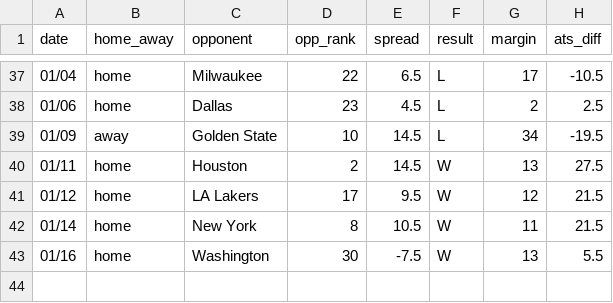
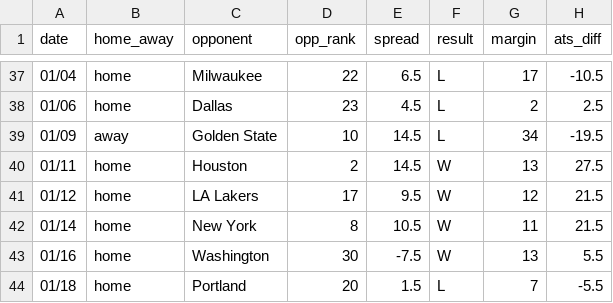
Before and after one commit to ajoros/nbabetinfo, a CSV file: ats_results_sacramento-kings.csv, drawn as a sheet; only a part is shown, gaps mark what is left out.

```diff
--- a/ats_results_sacramento-kings.csv
+++ b/ats_results_sacramento-kings.csv
@@ -43 +43,2 @@ date,home_away,opponent,opp_rank,spread,result,margin,ats_diff
 01/16,home,Washington,30,-7.5,W,13,5.5
+01/18,home,Portland,20,1.5,L,7,-5.5
```
Also changed, not shown: ats_results_portland-trail-blazers.csv, 3 other files.
